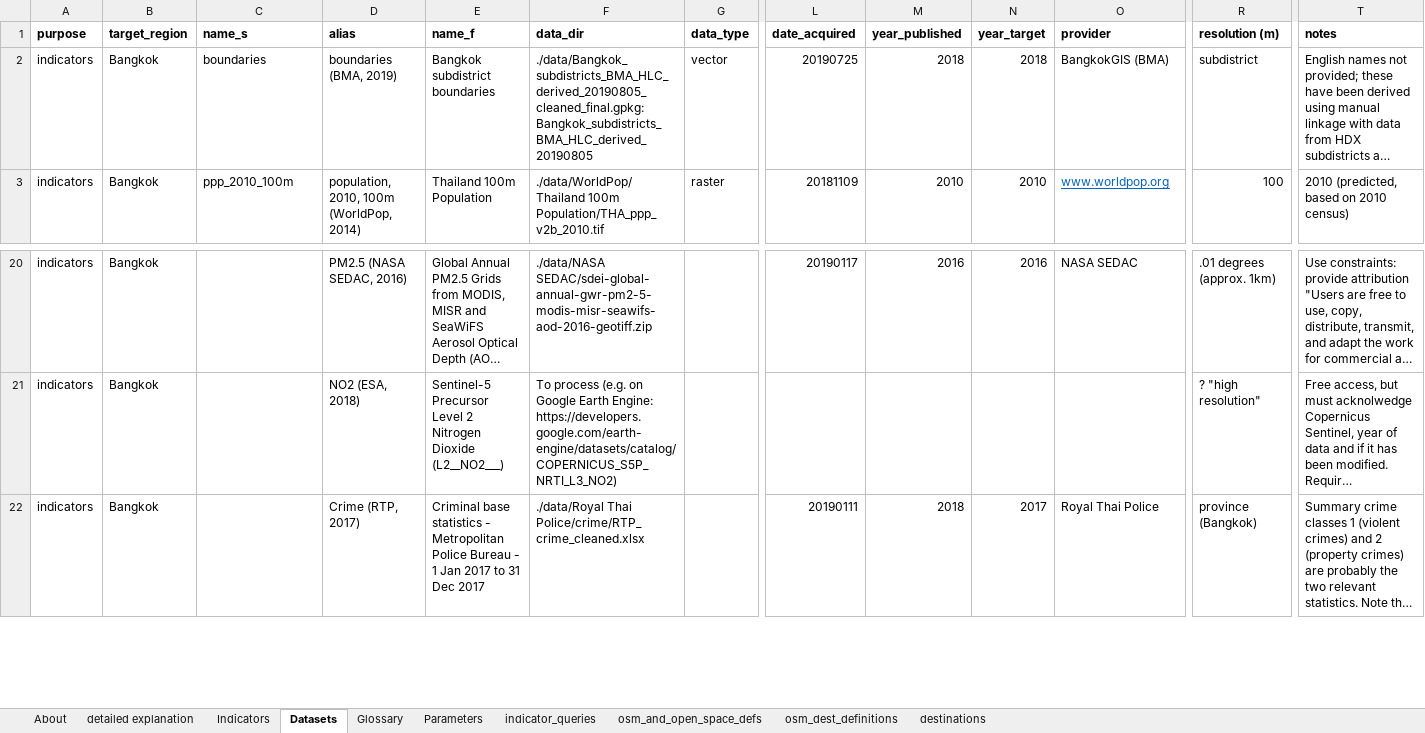
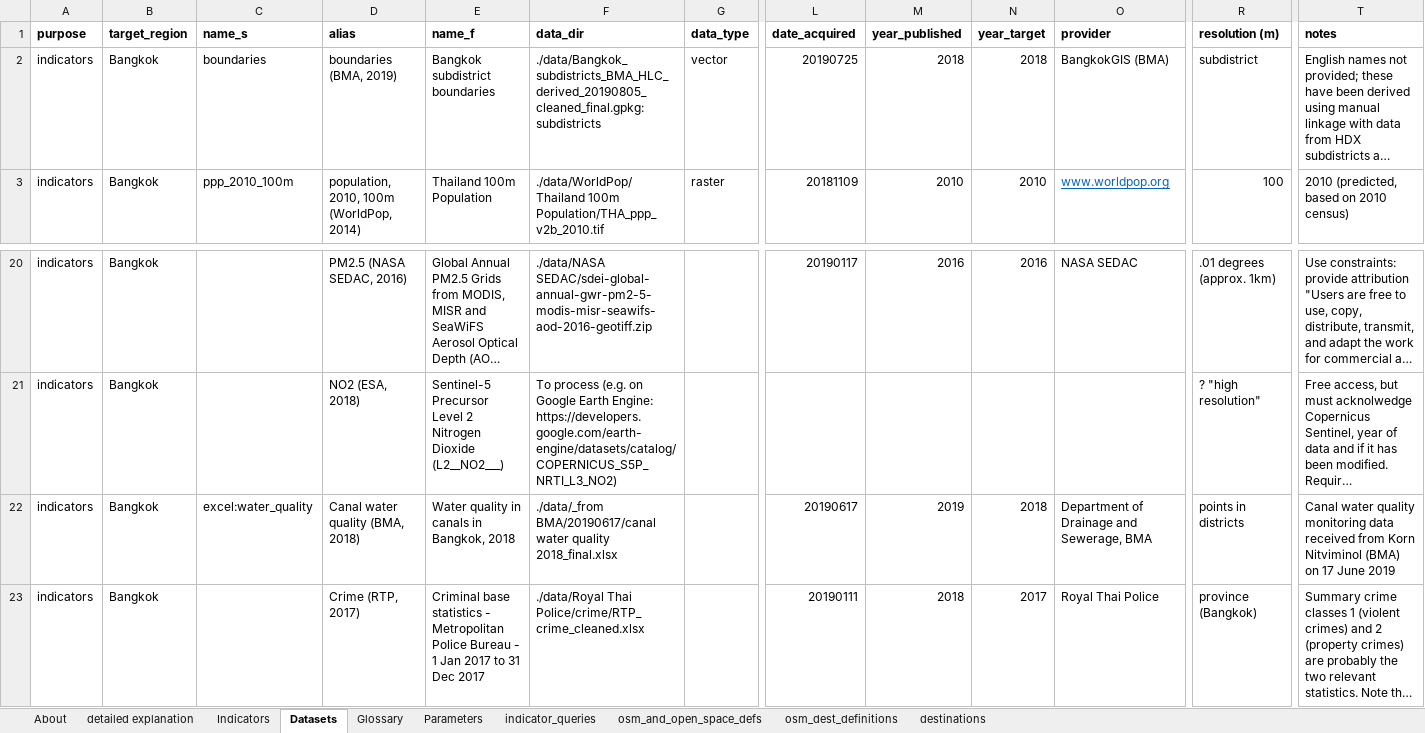
Before and after one commit to carlhiggs/spatial-urban-indicators, an Excel workbook: process/_project_configuration.xlsx, sheet Datasets, drawn as a sheet; only a part is shown, gaps mark what is left out; long unchanged cells end in …; values as stored, in another font and other column widths than the file's, no borders; rows hold the shown columns only; the diff names each change by its address in the sheet, - before the commit and + after, or states it on an @@ line.

```diff
--- a/process/_project_configuration.xlsx (sheet Datasets)
+++ b/process/_project_configuration.xlsx (sheet Datasets)
-F2 (data_dir): ./data/Bangkok_subdistricts_BMA_HLC_derived_20190805_cleaned_final.gpkg:Bangkok_subdistricts_BMA_HLC_derived_20190805
+F2 (data_dir): ./data/Bangkok_subdistricts_BMA_HLC_derived_20190805_cleaned_final.gpkg:subdistricts
+row 22: indicators | Bangkok | excel:water_quality | Canal water quality (BMA, 2018) | Water quality in canals in Bangkok, 2018 | ./data/_from BMA/20190617/canal water quality 2018_final.xlsx |  | 20190617 | 2019 | 2018 | Department of Drainage and Sewerage, BMA | points in districts | Canal water quality monitoring data received from Korn Nitviminol (BMA) on 17 June 2019
```
Also changed, not shown: 1 other file.
